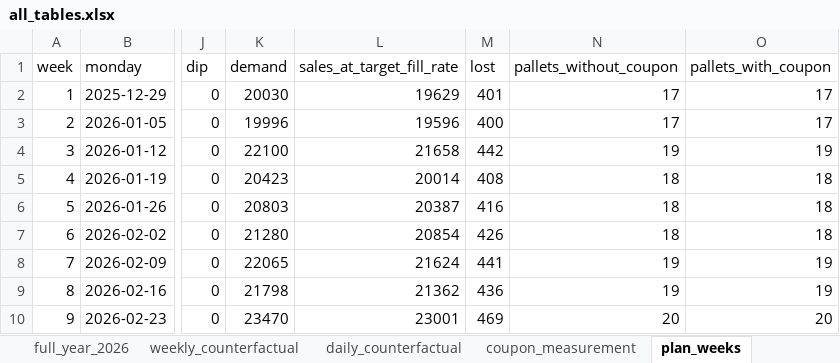
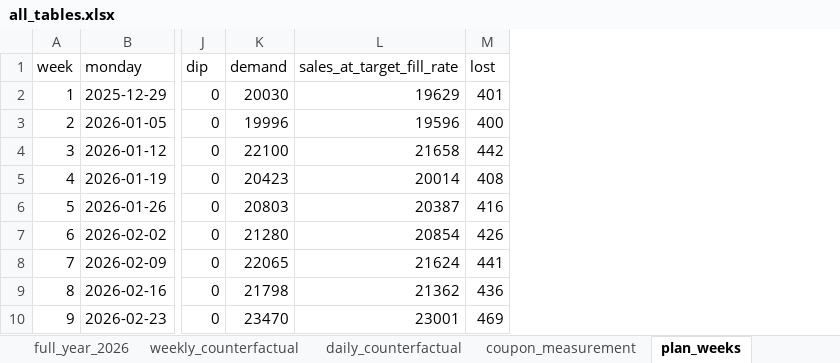
Before and after one commit to rgoruc/logistics-coupon-simulator, an Excel workbook: data/output/all_tables.xlsx, sheet plan_weeks, drawn as a sheet; only a part is shown, gaps mark what is left out; values as stored, in another font and other column widths than the file's, no borders; the diff names each change by its address in the sheet, - before the commit and + after, or states it on an @@ line.

```diff
--- a/data/output/all_tables.xlsx (sheet plan_weeks)
+++ b/data/output/all_tables.xlsx (sheet plan_weeks)
-column N (pallets_without_coupon), rows 2-10: 17 | 17 | 19 | 18 | 18 | 18 | 19 | 19 | 20
-column O (pallets_with_coupon), rows 2-10: 17 | 17 | 19 | 18 | 18 | 18 | 19 | 19 | 20
```
Also changed, not shown: 14 other files.
